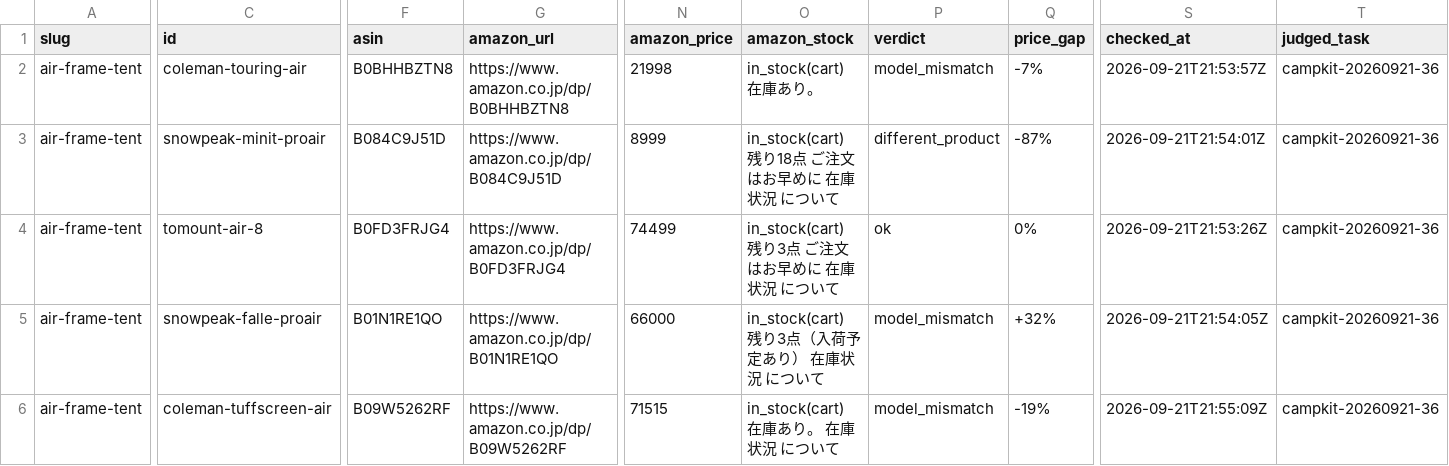
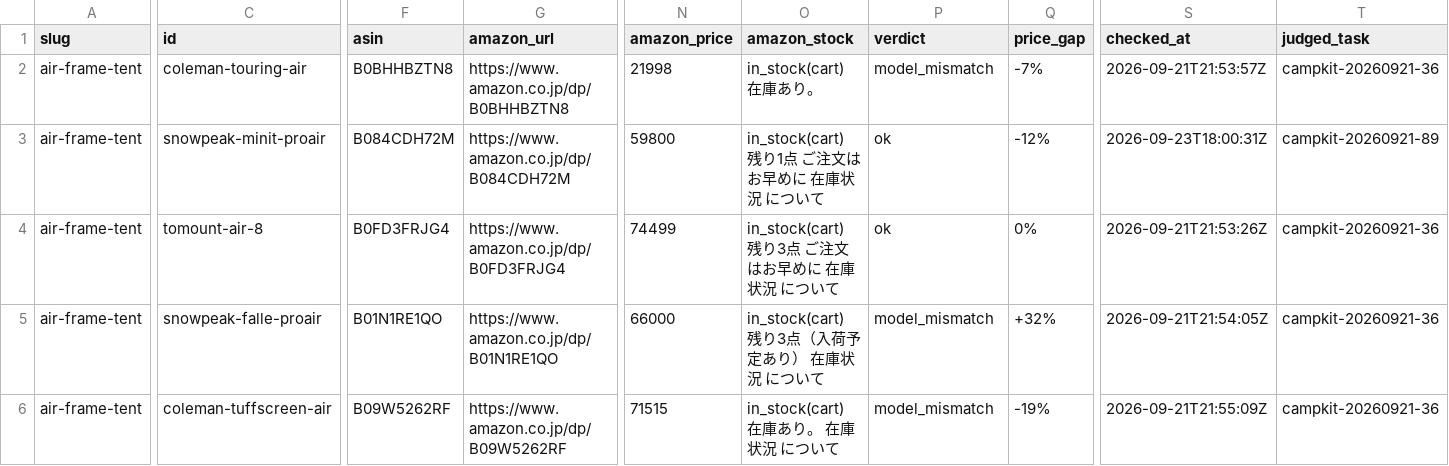
Before and after one commit to tanoue-boop/camp-kit-guide, a TSV file: _file/amazon-asin-check.tsv, drawn as a sheet; only a part is shown, gaps mark what is left out; the diff covers the shown part only; the diff names each change by its address in the sheet, - before the commit and + after, or states it on an @@ line.

```diff
--- a/_file/amazon-asin-check.tsv
+++ b/_file/amazon-asin-check.tsv
-F3 (asin): B084C9J51D
+F3 (asin): B084CDH72M
-G3 (amazon_url): https://www.amazon.co.jp/dp/B084C9J51D
+G3 (amazon_url): https://www.amazon.co.jp/dp/B084CDH72M
-N3 (amazon_price): 8999
+N3 (amazon_price): 59800
-O3 (amazon_stock): in_stock(cart) 残り18点 ご注文はお早めに 在庫状況 について
+O3 (amazon_stock): in_stock(cart) 残り1点 ご注文はお早めに 在庫状況 について
-P3 (verdict): different_product
+P3 (verdict): ok
-Q3 (price_gap): -87%
+Q3 (price_gap): -12%
-S3 (checked_at): 2026-09-21T21:54:01Z
+S3 (checked_at): 2026-09-23T18:00:31Z
-T3 (judged_task): campkit-20260921-36
+T3 (judged_task): campkit-20260921-89
```
Also changed, not shown: 31 edited cells elsewhere in this file, _file/article-fix-backlog.tsv, 4 other files.
